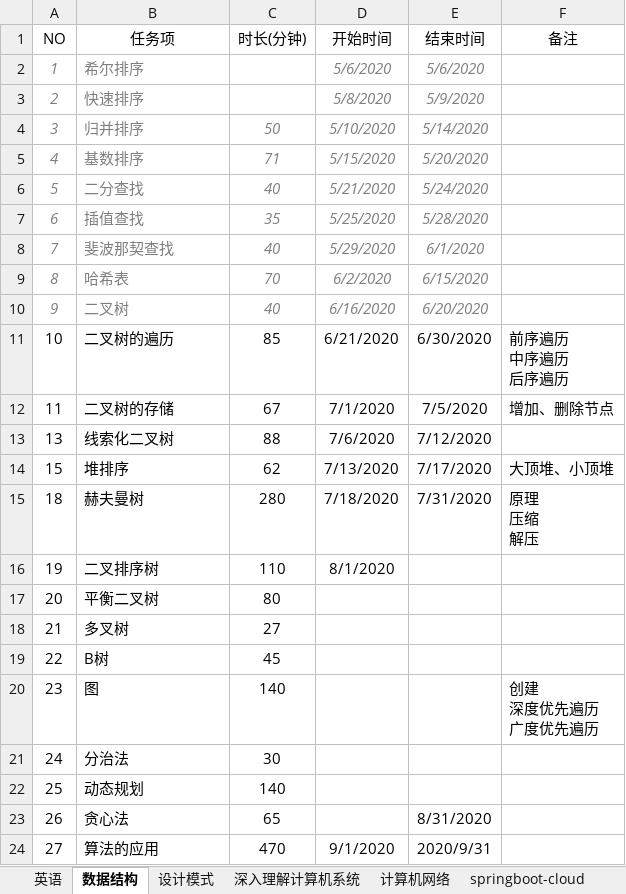
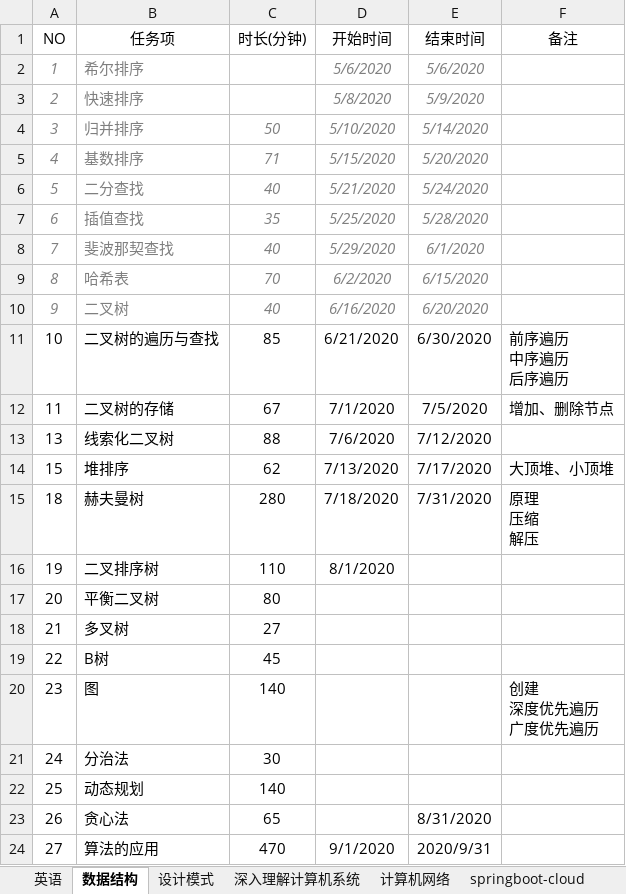
Before and after one commit to wanglei949758173/study, an Excel workbook: plan/plan.xlsx, sheet 数据结构, drawn as a sheet; values as stored, in another font and other column widths than the file's, no borders; table styles not drawn; the diff names each change by its address in the sheet, - before the commit and + after, or states it on an @@ line.

Commit message:
数据结构

```diff
--- a/plan/plan.xlsx (sheet 数据结构)
+++ b/plan/plan.xlsx (sheet 数据结构)
-B11 (任务项): 二叉树的遍历
+B11 (任务项): 二叉树的遍历与查找
```
Also changed, not shown: 4 other files.
